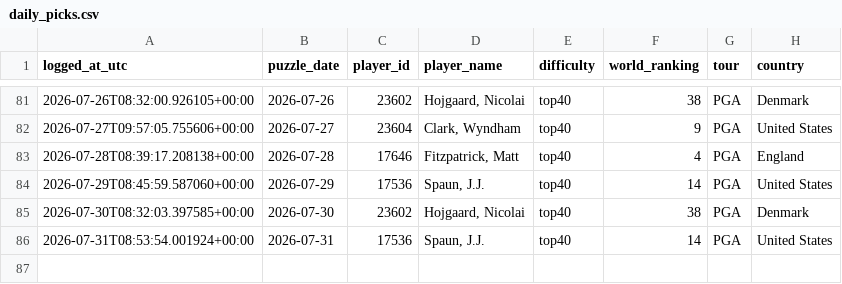
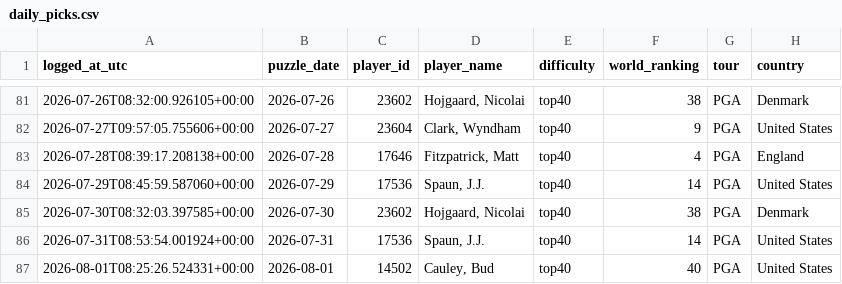
Before and after one commit to rosiekipling/pardle, a CSV file: data/daily_picks.csv, drawn as a sheet; only a part is shown, gaps mark what is left out; the diff names each change by its address in the sheet, - before the commit and + after, or states it on an @@ line.

```diff
--- a/data/daily_picks.csv
+++ b/data/daily_picks.csv
+row 87: 2026-08-01T08:25:26.524331+00:00 | 2026-08-01 | 14502 | Cauley, Bud | top40 | 40 | PGA | United States
```
